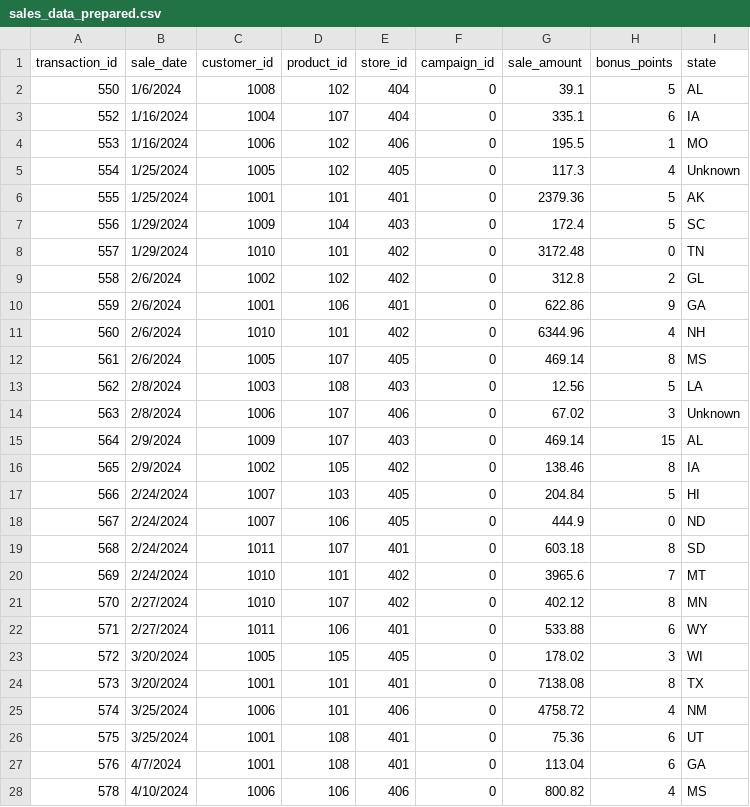
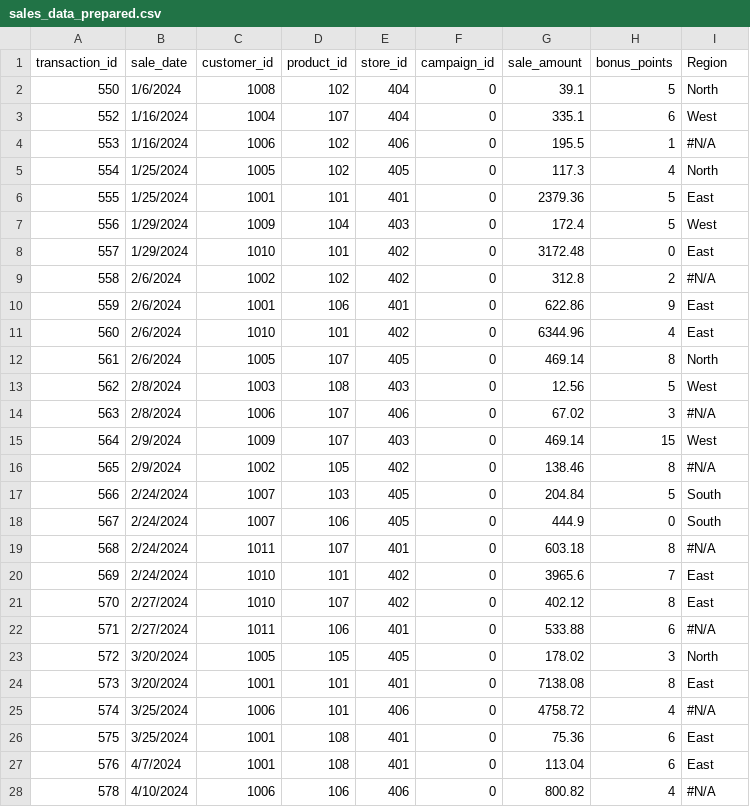
Before and after one commit to kjleopold/smart-store-kjleopold, a CSV file: data/prepared/sales_data_prepared.csv, drawn as a sheet; only a part is shown; the diff covers the shown part only.

Commit message:
Update sales data to better align with customer data.

```diff
--- a/data/prepared/sales_data_prepared.csv
+++ b/data/prepared/sales_data_prepared.csv
@@ -1,28 +1,28 @@
-transaction_id,sale_date,customer_id,product_id,store_id,campaign_id,sale_amount,bonus_points,state
-550,1/6/2024,1008,102,404,0,39.1,5,AL
-552,1/16/2024,1004,107,404,0,335.1,6,IA
-553,1/16/2024,1006,102,406,0,195.5,1,MO
-554,1/25/2024,1005,102,405,0,117.3,4,Unknown
-555,1/25/2024,1001,101,401,0,2379.36,5,AK
-556,1/29/2024,1009,104,403,0,172.4,5,SC
-557,1/29/2024,1010,101,402,0,3172.48,0,TN
-558,2/6/2024,1002,102,402,0,312.8,2,GL
-559,2/6/2024,1001,106,401,0,622.86,9,GA
-560,2/6/2024,1010,101,402,0,6344.96,4,NH
-561,2/6/2024,1005,107,405,0,469.14,8,MS
-562,2/8/2024,1003,108,403,0,12.56,5,LA
-563,2/8/2024,1006,107,406,0,67.02,3,Unknown
-564,2/9/2024,1009,107,403,0,469.14,15,AL
-565,2/9/2024,1002,105,402,0,138.46,8,IA
-566,2/24/2024,1007,103,405,0,204.84,5,HI
-567,2/24/2024,1007,106,405,0,444.9,0,ND
-568,2/24/2024,1011,107,401,0,603.18,8,SD
-569,2/24/2024,1010,101,402,0,3965.6,7,MT
-570,2/27/2024,1010,107,402,0,402.12,8,MN
-571,2/27/2024,1011,106,401,0,533.88,6,WY
-572,3/20/2024,1005,105,405,0,178.02,3,WI
-573,3/20/2024,1001,101,401,0,7138.08,8,TX
-574,3/25/2024,1006,101,406,0,4758.72,4,NM
-575,3/25/2024,1001,108,401,0,75.36,6,UT
-576,4/7/2024,1001,108,401,0,113.04,6,GA
-578,4/10/2024,1006,106,406,0,800.82,4,MS
+transaction_id,sale_date,customer_id,product_id,store_id,campaign_id,sale_amount,bonus_points,Region
+550,1/6/2024,1008,102,404,0,39.1,5,North
+552,1/16/2024,1004,107,404,0,335.1,6,West
+553,1/16/2024,1006,102,406,0,195.5,1,#N/A
+554,1/25/2024,1005,102,405,0,117.3,4,North
+555,1/25/2024,1001,101,401,0,2379.36,5,East
+556,1/29/2024,1009,104,403,0,172.4,5,West
+557,1/29/2024,1010,101,402,0,3172.48,0,East
+558,2/6/2024,1002,102,402,0,312.8,2,#N/A
+559,2/6/2024,1001,106,401,0,622.86,9,East
+560,2/6/2024,1010,101,402,0,6344.96,4,East
+561,2/6/2024,1005,107,405,0,469.14,8,North
+562,2/8/2024,1003,108,403,0,12.56,5,West
+563,2/8/2024,1006,107,406,0,67.02,3,#N/A
+564,2/9/2024,1009,107,403,0,469.14,15,West
+565,2/9/2024,1002,105,402,0,138.46,8,#N/A
+566,2/24/2024,1007,103,405,0,204.84,5,South
+567,2/24/2024,1007,106,405,0,444.9,0,South
+568,2/24/2024,1011,107,401,0,603.18,8,#N/A
+569,2/24/2024,1010,101,402,0,3965.6,7,East
+570,2/27/2024,1010,107,402,0,402.12,8,East
+571,2/27/2024,1011,106,401,0,533.88,6,#N/A
+572,3/20/2024,1005,105,405,0,178.02,3,North
+573,3/20/2024,1001,101,401,0,7138.08,8,East
+574,3/25/2024,1006,101,406,0,4758.72,4,#N/A
+575,3/25/2024,1001,108,401,0,75.36,6,East
+576,4/7/2024,1001,108,401,0,113.04,6,East
+578,4/10/2024,1006,106,406,0,800.82,4,#N/A
```
Also changed, not shown: 66 edited cells elsewhere in this file.
